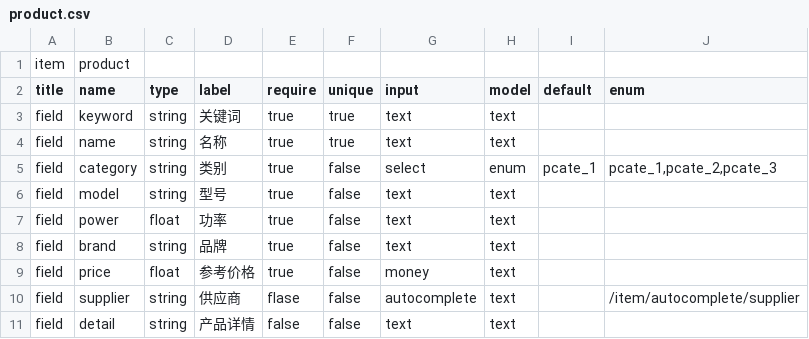
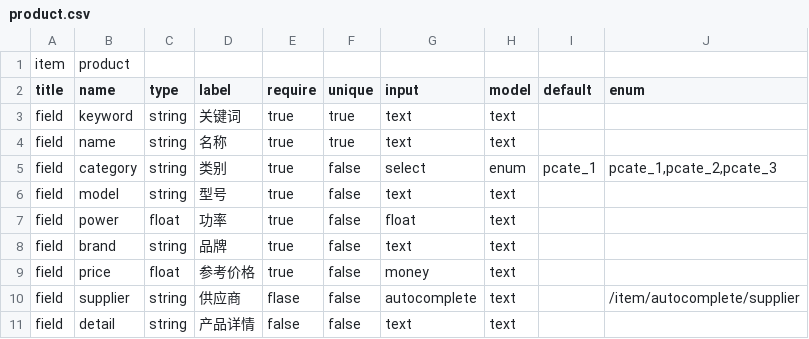
Before and after one commit to zixinjian/webo, a CSV file: conf/item/fields/product.csv, drawn as a sheet.

```diff
--- a/conf/item/fields/product.csv
+++ b/conf/item/fields/product.csv
@@ -6,3 +6,3 @@ field,category,string,类别,true,false,select,enum,pcate_1,"pcate_1,pcate_2,pca
 field,model,string,型号,true,false,text,text,,,
-field,power,float,功率,true,false,text,text,,,
+field,power,float,功率,true,false,float,text,,,
 field,brand,string,品牌,true,false,text,text,,,
```
Also changed, not shown: conf/item/fields/purchase.csv, 28 other files.
